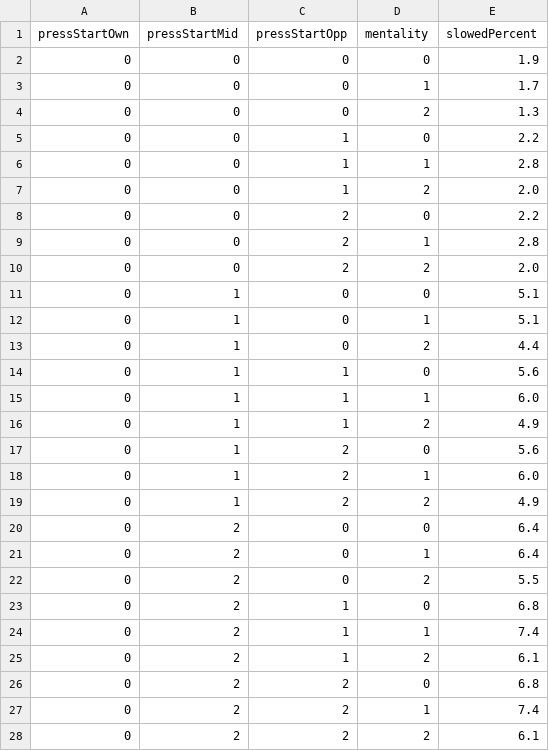
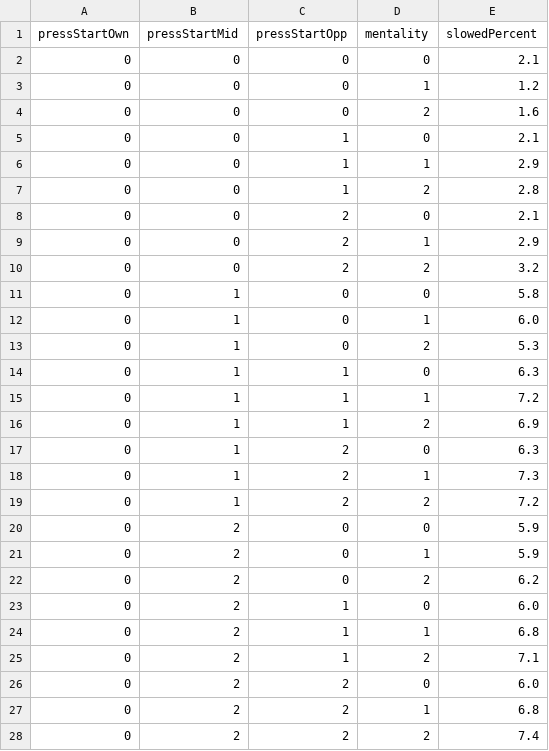
Before and after one commit to pmj9384/PitchSimulator, a CSV file: Assets/Resources/Tables/StaminaLoadTable.csv, drawn as a sheet; only a part is shown; the diff covers the shown part only.

```diff
--- a/Assets/Resources/Tables/StaminaLoadTable.csv
+++ b/Assets/Resources/Tables/StaminaLoadTable.csv
@@ -1,28 +1,28 @@
 pressStartOwn,pressStartMid,pressStartOpp,mentality,slowedPercent
-0,0,0,0,1.9
-0,0,0,1,1.7
-0,0,0,2,1.3
-0,0,1,0,2.2
-0,0,1,1,2.8
-0,0,1,2,2.0
-0,0,2,0,2.2
-0,0,2,1,2.8
-0,0,2,2,2.0
-0,1,0,0,5.1
-0,1,0,1,5.1
-0,1,0,2,4.4
-0,1,1,0,5.6
-0,1,1,1,6.0
-0,1,1,2,4.9
-0,1,2,0,5.6
-0,1,2,1,6.0
-0,1,2,2,4.9
-0,2,0,0,6.4
-0,2,0,1,6.4
-0,2,0,2,5.5
-0,2,1,0,6.8
-0,2,1,1,7.4
-0,2,1,2,6.1
-0,2,2,0,6.8
-0,2,2,1,7.4
-0,2,2,2,6.1
+0,0,0,0,2.1
+0,0,0,1,1.2
+0,0,0,2,1.6
+0,0,1,0,2.1
+0,0,1,1,2.9
+0,0,1,2,2.8
+0,0,2,0,2.1
+0,0,2,1,2.9
+0,0,2,2,3.2
+0,1,0,0,5.8
+0,1,0,1,6.0
+0,1,0,2,5.3
+0,1,1,0,6.3
+0,1,1,1,7.2
+0,1,1,2,6.9
+0,1,2,0,6.3
+0,1,2,1,7.3
+0,1,2,2,7.2
+0,2,0,0,5.9
+0,2,0,1,5.9
+0,2,0,2,6.2
+0,2,1,0,6.0
+0,2,1,1,6.8
+0,2,1,2,7.1
+0,2,2,0,6.0
+0,2,2,1,6.8
+0,2,2,2,7.4
```
Also changed, not shown: 53 edited cells elsewhere in this file, 10 other files.
